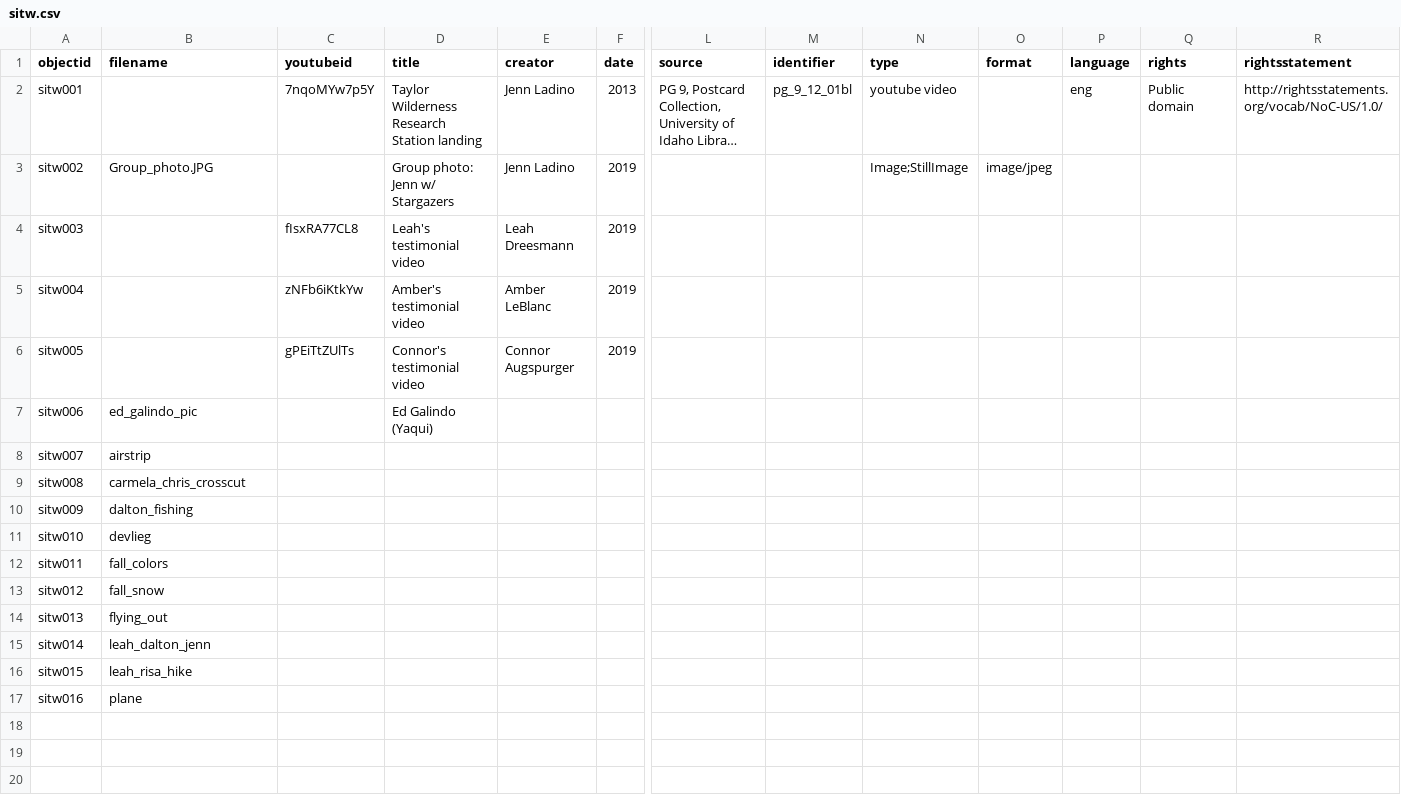
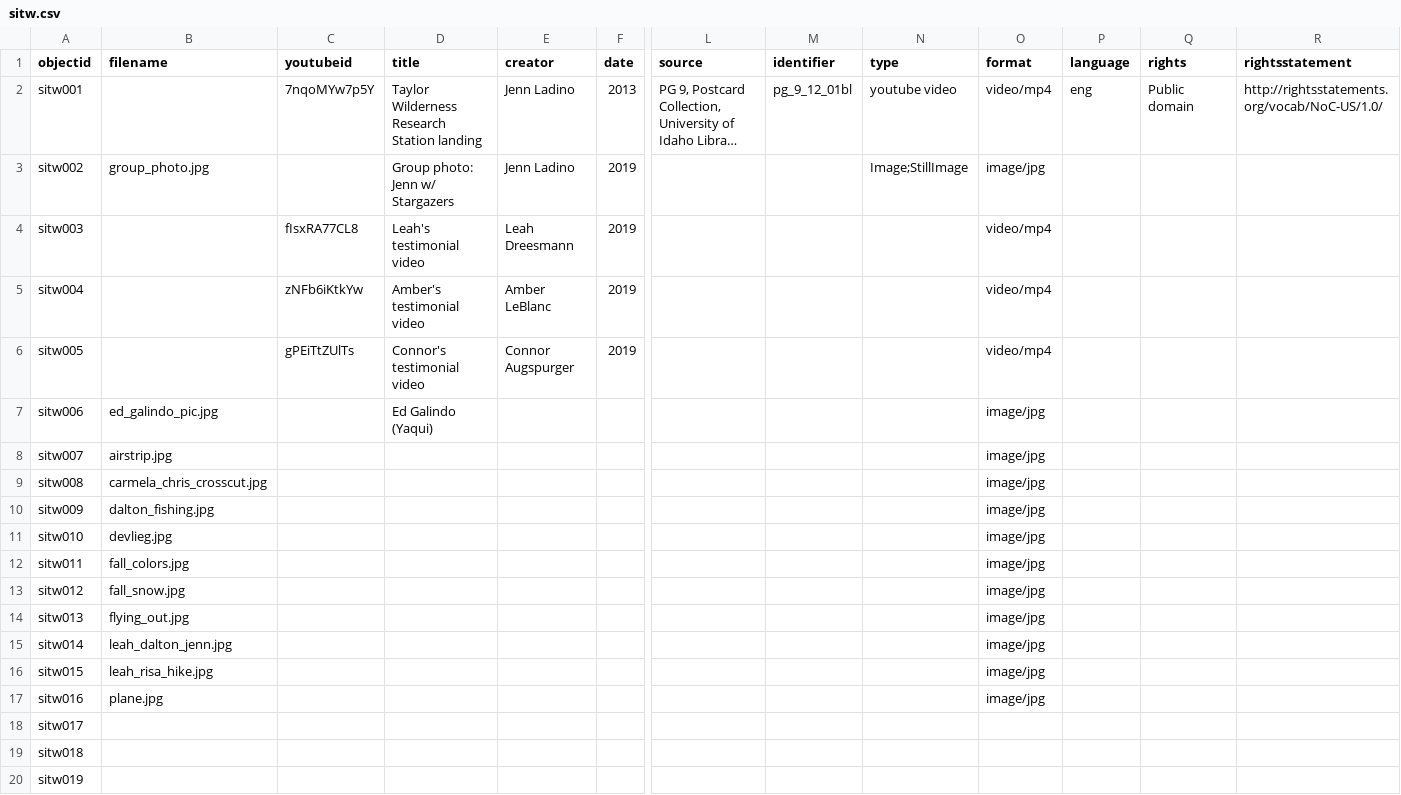
Before and after one commit to jennladino/semester-wild, a CSV file: _data/sitw.csv, drawn as a sheet; only a part is shown, gaps mark what is left out; long unchanged cells end in …; rows hold the shown columns only; the diff names each change by its address in the sheet, - before the commit and + after, or states it on an @@ line.

Commit message:
added updated csv file

```diff
--- a/_data/sitw.csv
+++ b/_data/sitw.csv
-O2 (format): (empty)
+O2 (format): video/mp4
-B3 (filename): Group_photo.JPG
+B3 (filename): group_photo.jpg
-O3 (format): image/jpeg
+O3 (format): image/jpg
-O4:O6 (format): (empty)
+O4:O6 (format): video/mp4
-B7 (filename): ed_galindo_pic
+B7 (filename): ed_galindo_pic.jpg
-O7:O17 (format): (empty)
+O7:O17 (format): image/jpg
-B8 (filename): airstrip
+B8 (filename): airstrip.jpg
-B9 (filename): carmela_chris_crosscut
+B9 (filename): carmela_chris_crosscut.jpg
-B10 (filename): dalton_fishing
+B10 (filename): dalton_fishing.jpg
-B11 (filename): devlieg
+B11 (filename): devlieg.jpg
-B12 (filename): fall_colors
+B12 (filename): fall_colors.jpg
-B13 (filename): fall_snow
+B13 (filename): fall_snow.jpg
-B14 (filename): flying_out
+B14 (filename): flying_out.jpg
-B15 (filename): leah_dalton_jenn
+B15 (filename): leah_dalton_jenn.jpg
-B16 (filename): leah_risa_hike
+B16 (filename): leah_risa_hike.jpg
-B17 (filename): plane
+B17 (filename): plane.jpg
+row 18: sitw017
+row 19: sitw018
+row 20: sitw019
```
